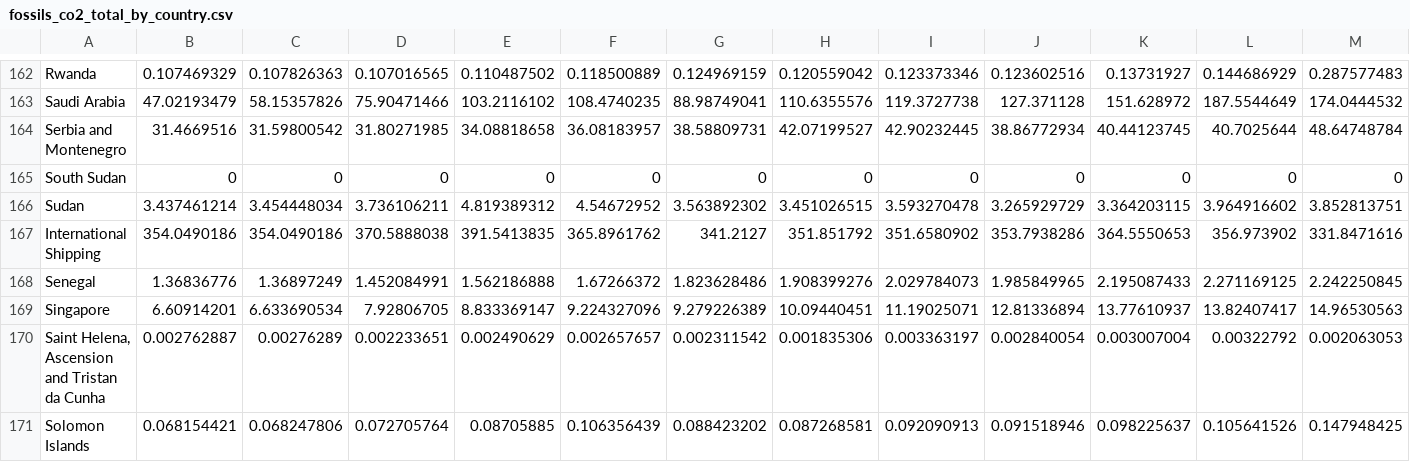
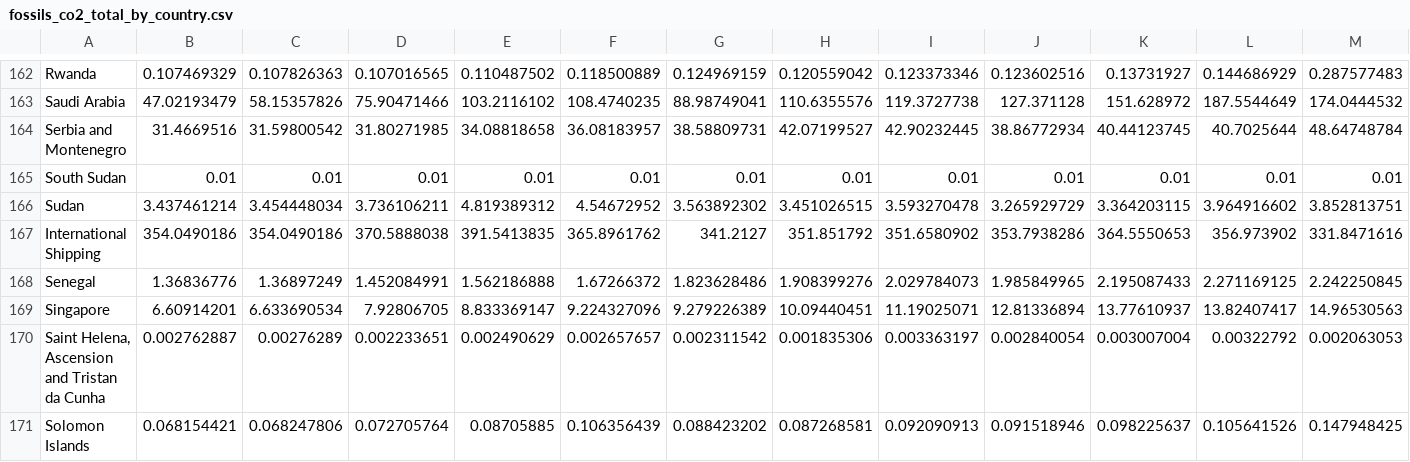
Before and after one commit to rizlanhkm/FIT3179_a2, a CSV file: csv_data/fossils_co2_total_by_country.csv, drawn as a sheet; only a part is shown, gaps mark what is left out; removed rows and columns are numbered as before the commit, all else as after; rows hold the shown columns only; the diff names each change by its address in the sheet, - before the commit and + after, or states it on an @@ line.

Commit message:
Update fossils_co2_total_by_country.csv

```diff
--- a/csv_data/fossils_co2_total_by_country.csv
+++ b/csv_data/fossils_co2_total_by_country.csv
-row 165: South Sudan | 0 | 0 | 0 | 0 | 0 | 0 | 0 | 0 | 0 | 0 | 0 | 0
+row 165: South Sudan | 0.01 | 0.01 | 0.01 | 0.01 | 0.01 | 0.01 | 0.01 | 0.01 | 0.01 | 0.01 | 0.01 | 0.01
```
